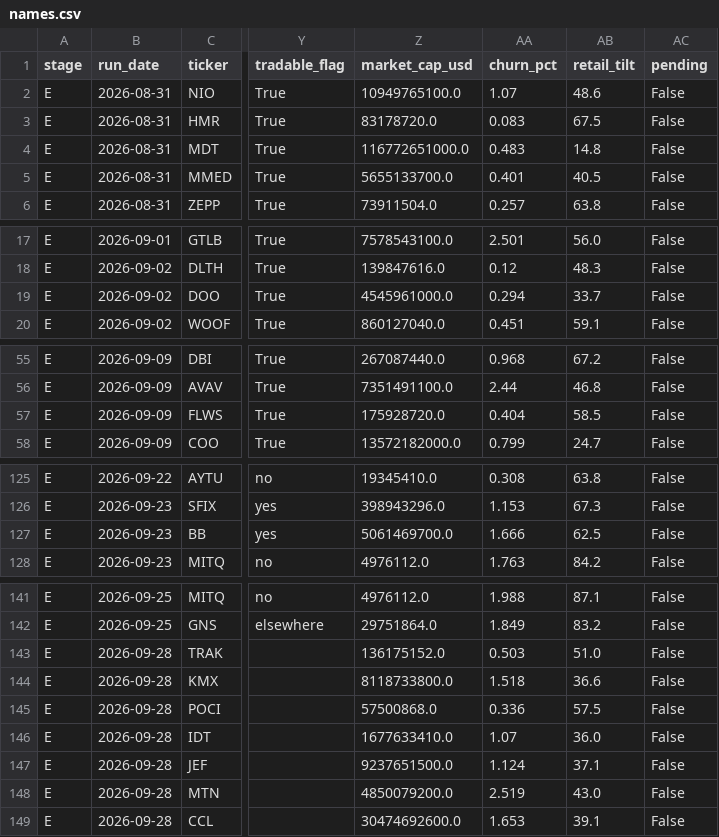
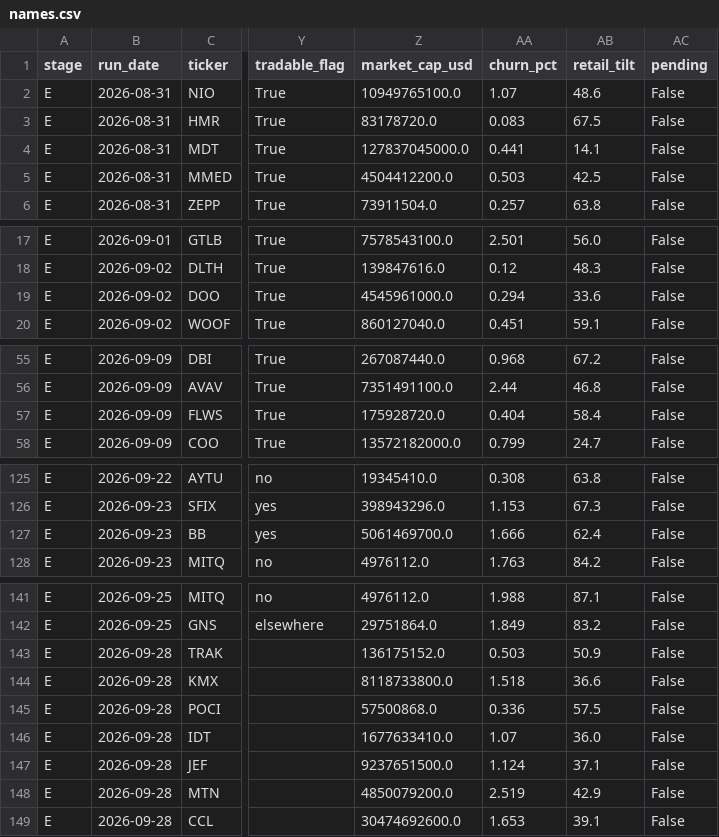
Before and after one commit to robertsben333-cmyk/claude_research, a CSV file: dashboard/data/names.csv, drawn as a sheet; only a part is shown, gaps mark what is left out; the diff covers the shown part only; the diff names each change by its address in the sheet, - before the commit and + after, or states it on an @@ line.

```diff
--- a/dashboard/data/names.csv
+++ b/dashboard/data/names.csv
-Z4 (market_cap_usd): 116772651000.0
+Z4 (market_cap_usd): 127837045000.0
-AA4 (churn_pct): 0.483
+AA4 (churn_pct): 0.441
-AB4 (retail_tilt): 14.8
+AB4 (retail_tilt): 14.1
-Z5 (market_cap_usd): 5655133700.0
+Z5 (market_cap_usd): 4504412200.0
-AA5 (churn_pct): 0.401
+AA5 (churn_pct): 0.503
-AB5 (retail_tilt): 40.5
+AB5 (retail_tilt): 42.5
-AB19 (retail_tilt): 33.7
+AB19 (retail_tilt): 33.6
-AB57 (retail_tilt): 58.5
+AB57 (retail_tilt): 58.4
-AB127 (retail_tilt): 62.5
+AB127 (retail_tilt): 62.4
-AB143 (retail_tilt): 51.0
+AB143 (retail_tilt): 50.9
-AB148 (retail_tilt): 43.0
+AB148 (retail_tilt): 42.9
```
Also changed, not shown: 1 edited cell elsewhere in this file, dashboard/data/names_panel.csv, 8 other files.
